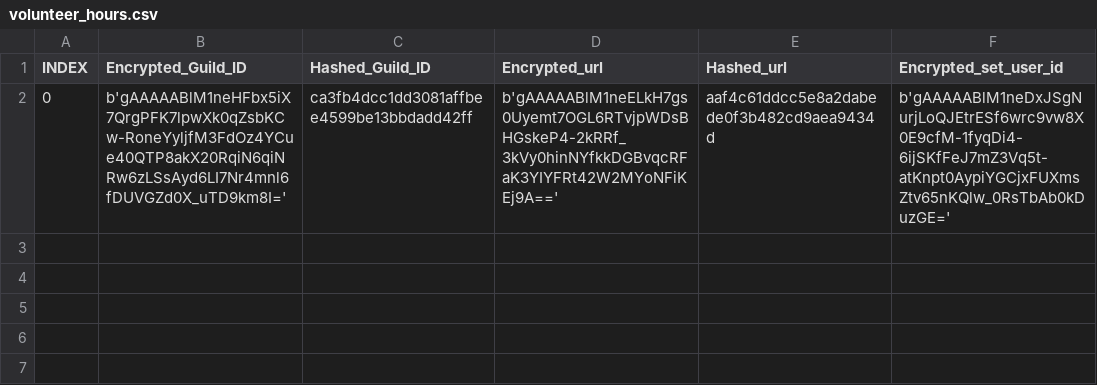
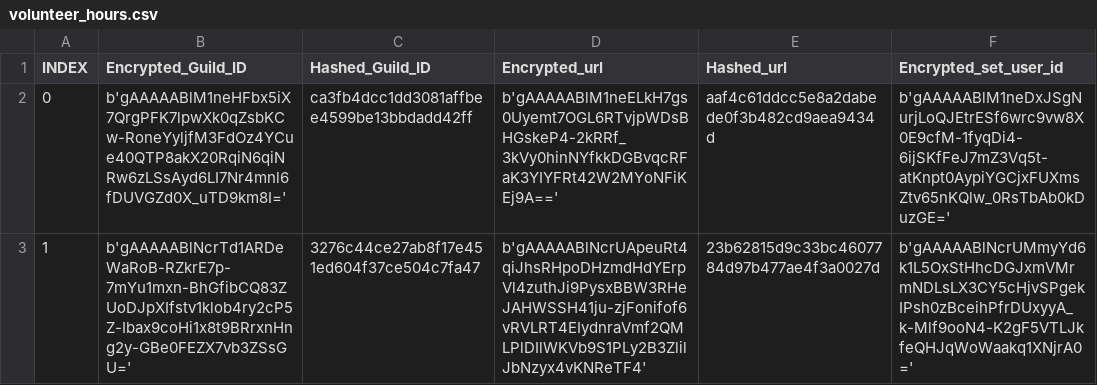
Before and after one commit to cars0njan/Palmbot, a CSV file: data/encrypted/volunteer_hours.csv, drawn as a sheet; the diff names each change by its address in the sheet, - before the commit and + after, or states it on an @@ line.

```diff
--- a/data/encrypted/volunteer_hours.csv
+++ b/data/encrypted/volunteer_hours.csv
+row 3: 1 | b'gAAAAABlNcrTd1ARDeWaRoB-RZkrE7p-7mYu1mxn-BhGfibCQ83ZUoDJpXIfstv1klob4ry2cP5Z-Ibax9coHi1x8t9BRrxnHng2y-GBe0FEZX7vb3ZSsGU=' | 3276c44ce27ab8f17e451ed604f37ce504c7fa47 | b'gAAAAABlNcrUApeuRt4qiJhsRHpoDHzmdHdYErpVl4zuthJi9PysxBBW3RHeJAHWSSH41ju-zjFonifof6vRVLRT4EIydnraVmf2QMLPlDIlWKVb9S1PLy2B3ZlilJbNzyx4vKNReTF4' | 23b62815d9c33bc4607784d97b477ae4f3a0027d | b'gAAAAABlNcrUMmyYd6k1L5OxStHhcDGJxmVMrmNDLsLX3CY5cHjvSPgekIPsh0zBceihPfrDUxyyA_k-Mlf9ooN4-K2gF5VTLJkfeQHJqWoWaakq1XNjrA0='
```
Also changed, not shown: 8 other files.
